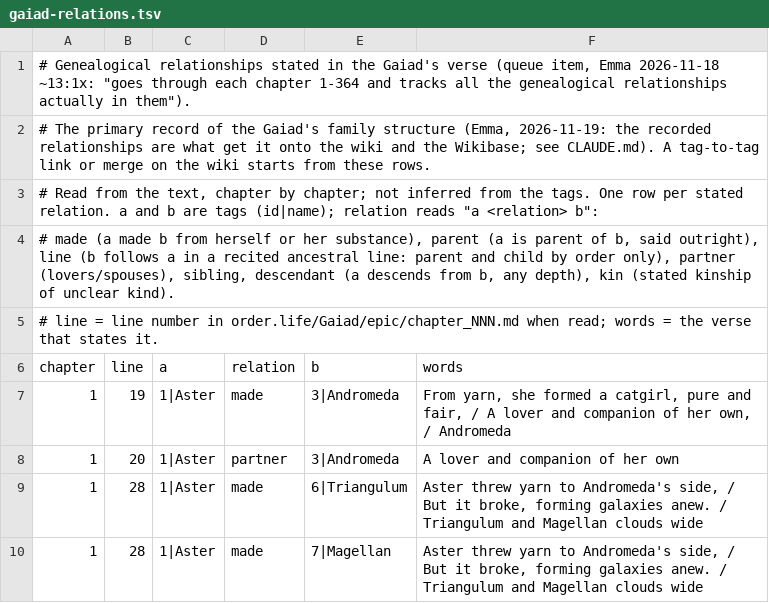
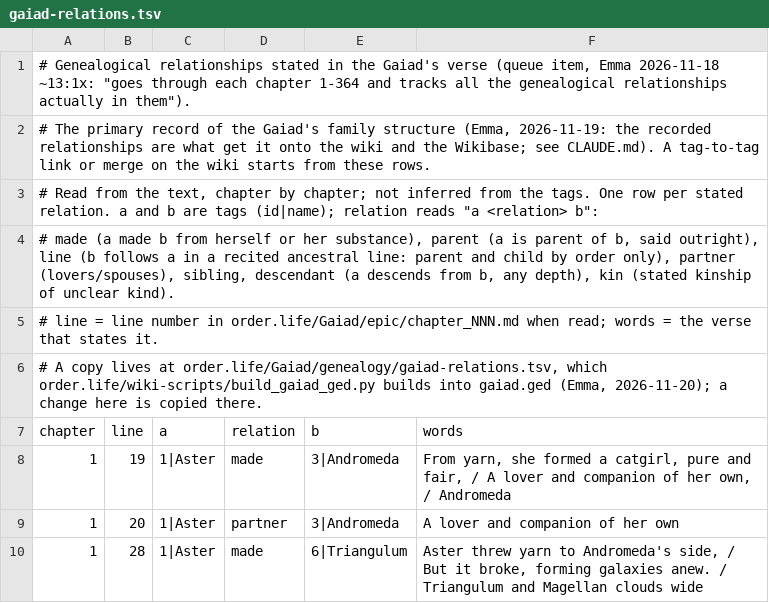
Before and after one commit to EmmaLeonhart/order.life, a TSV file: Gaiad/genealogy/gaiad-relations.tsv, drawn as a sheet; only a part is shown; the shorter side is filled out with more unchanged rows.

```diff
--- a/Gaiad/genealogy/gaiad-relations.tsv
+++ b/Gaiad/genealogy/gaiad-relations.tsv
@@ -5,2 +5,3 @@
 # line = line number in order.life/Gaiad/epic/chapter_NNN.md when read; words = the verse that states it.
+# A copy lives at order.life/Gaiad/genealogy/gaiad-relations.tsv, which order.life/wiki-scripts/build_gaiad_ged.py builds into gaiad.ged (Emma, 2026-11-20); a change here is copied there.
 chapter	line	a	relation	b	words
```
